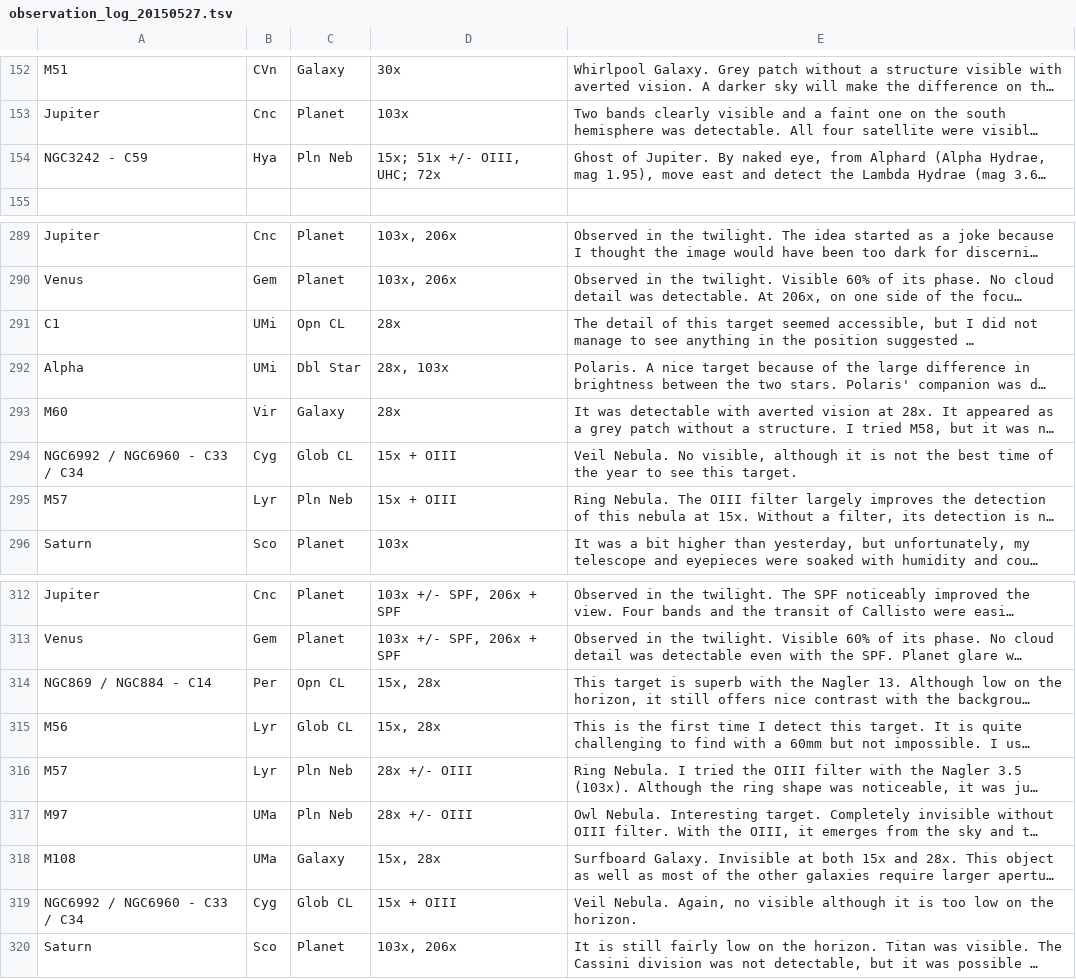
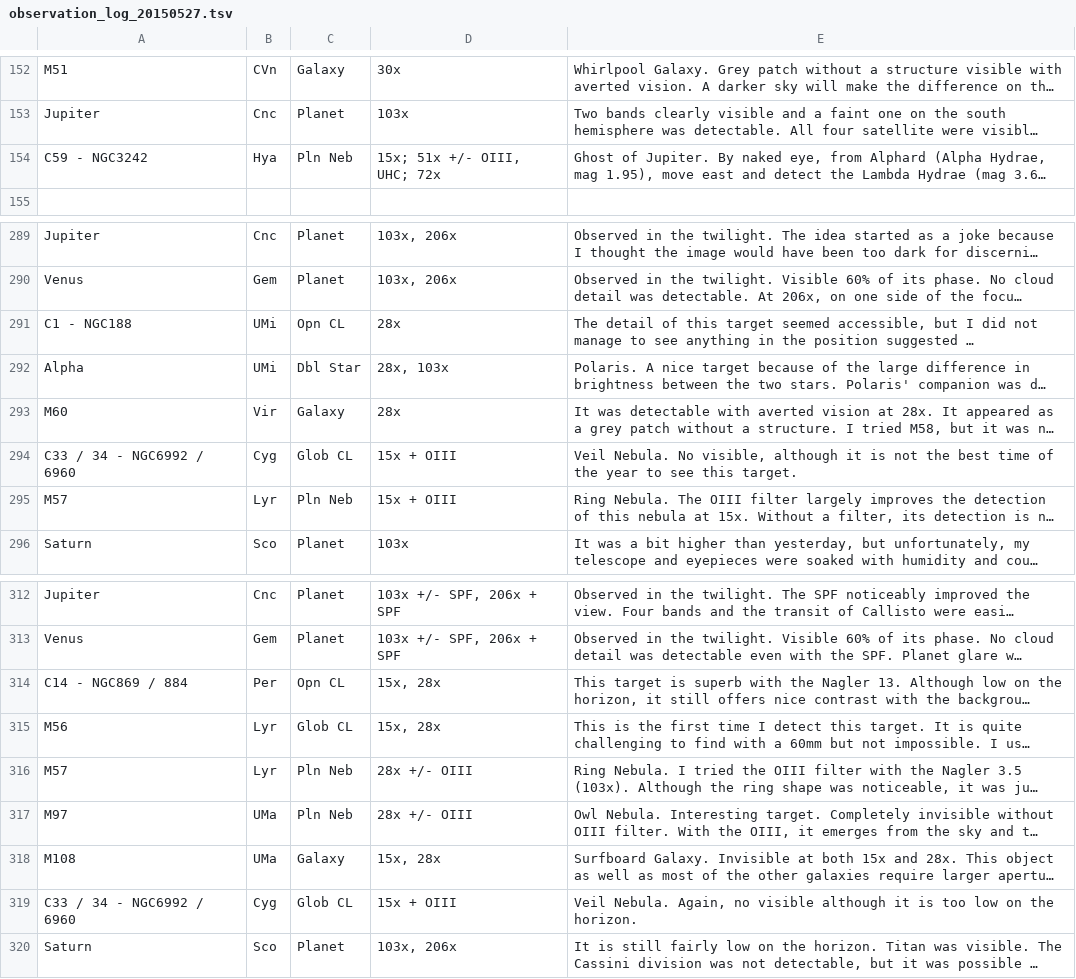
Before and after one commit to pdp10/AstroJournal, a TSV file: tsv_reports/observation_log_20150527.tsv, drawn as a sheet; only a part is shown, gaps mark what is left out; long unchanged cells end in …; the diff covers the shown part only; the diff names each change by its address in the sheet, - before the commit and + after, or states it on an @@ line.

```diff
--- a/tsv_reports/observation_log_20150527.tsv
+++ b/tsv_reports/observation_log_20150527.tsv
-A154: NGC3242 - C59
+A154: C59 - NGC3242
-A291: C1
+A291: C1 - NGC188
-A294: NGC6992 / NGC6960 - C33 / C34
+A294: C33 / 34 - NGC6992 / 6960
-A314: NGC869 / NGC884 - C14
+A314: C14 - NGC869 / 884
-A319: NGC6992 / NGC6960 - C33 / C34
+A319: C33 / 34 - NGC6992 / 6960
```
Also changed, not shown: 11 edited cells elsewhere in this file, tsv_reports/observation_log_1998-2015.tsv, tsv_reports/observation_log_current.tsv, 12 other files.
